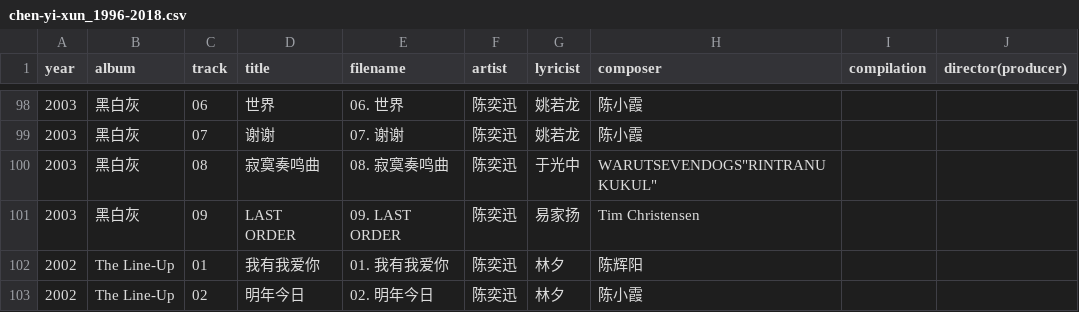
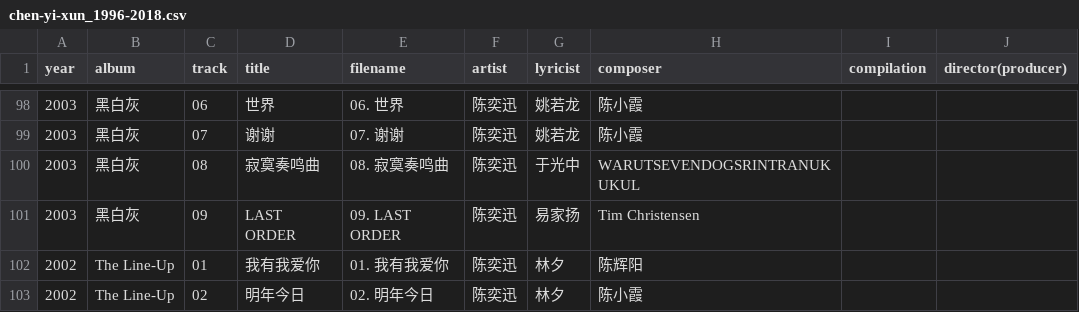
Before and after one commit to scillidan/rsrc.csv, a CSV file: chen-yi-xun_1996-2018.csv, drawn as a sheet; only a part is shown, gaps mark what is left out; the diff names each change by its address in the sheet, - before the commit and + after, or states it on an @@ line.

```diff
--- a/chen-yi-xun_1996-2018.csv
+++ b/chen-yi-xun_1996-2018.csv
-H100 (composer): WARUTSEVENDOGS"RINTRANUKUKUL"
+H100 (composer): WARUTSEVENDOGSRINTRANUKUKUL
```
Also changed, not shown: licenses.csv, music-tags.csv, 3 other files.
